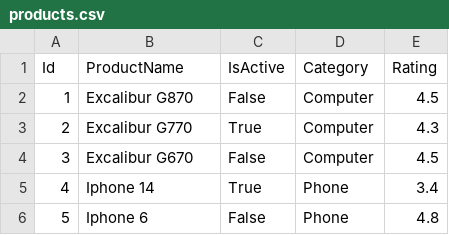
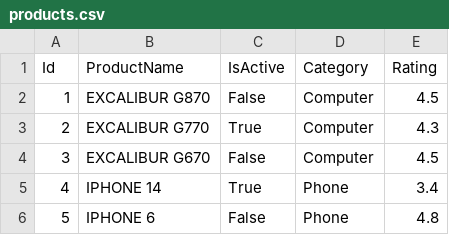
Before and after one commit to YusufOkmen/AdvancedPython, a CSV file: Section7/products.csv, drawn as a sheet.

Commit message:
Learned how to add and write data to csv file

```diff
--- a/Section7/products.csv
+++ b/Section7/products.csv
@@ -1,6 +1,6 @@
 Id,ProductName,IsActive,Category,Rating
-1,Excalibur G870,False,Computer,4.5
-2,Excalibur G770,True,Computer,4.3
-3,Excalibur G670,False,Computer,4.5
-4,Iphone 14,True,Phone,3.4
-5,Iphone 6,False,Phone,4.8
+1,EXCALIBUR G870,False,Computer,4.5
+2,EXCALIBUR G770,True,Computer,4.3
+3,EXCALIBUR G670,False,Computer,4.5
+4,IPHONE 14,True,Phone,3.4
+5,IPHONE 6,False,Phone,4.8
```
Also changed, not shown: 3 other files.
